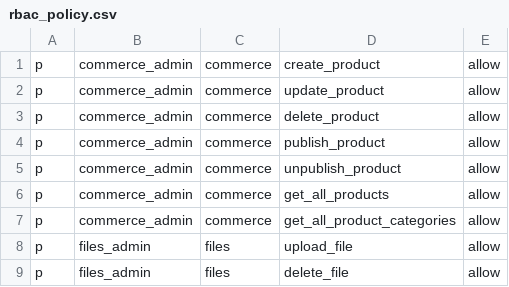
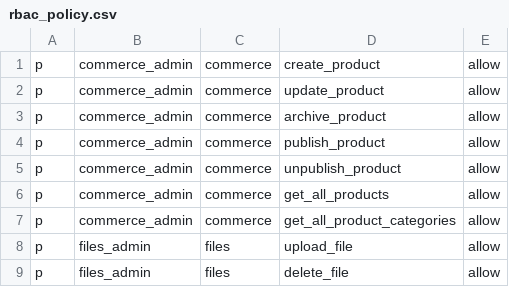
Before and after one commit to mrtnzlml-archive/abacus-test, a CSV file: rbac_policy.csv, drawn as a sheet; only a part is shown.

Commit message:
Abacus: create an archive of old DB documents
Here we are going to put old DB documents that are being hard-deleted. Inspiration: https://transang.me/database-design-practice-soft-deletion-to/

This way we can:

- keep track of old deleted documents
- restore old archived documents if needed
- offload previous collections

Moreover, this solution avoids all the pitfalls of soft-delete.

adeira-source-id: 28c61e77554830f33566473d8b5ba45d9e1275e3

```diff
--- a/rbac_policy.csv
+++ b/rbac_policy.csv
@@ -2,3 +2,3 @@ p, commerce_admin, commerce, create_product, allow
 p, commerce_admin, commerce, update_product, allow
-p, commerce_admin, commerce, delete_product, allow
+p, commerce_admin, commerce, archive_product, allow
 p, commerce_admin, commerce, publish_product, allow
```
Also changed, not shown: 12 other files.
